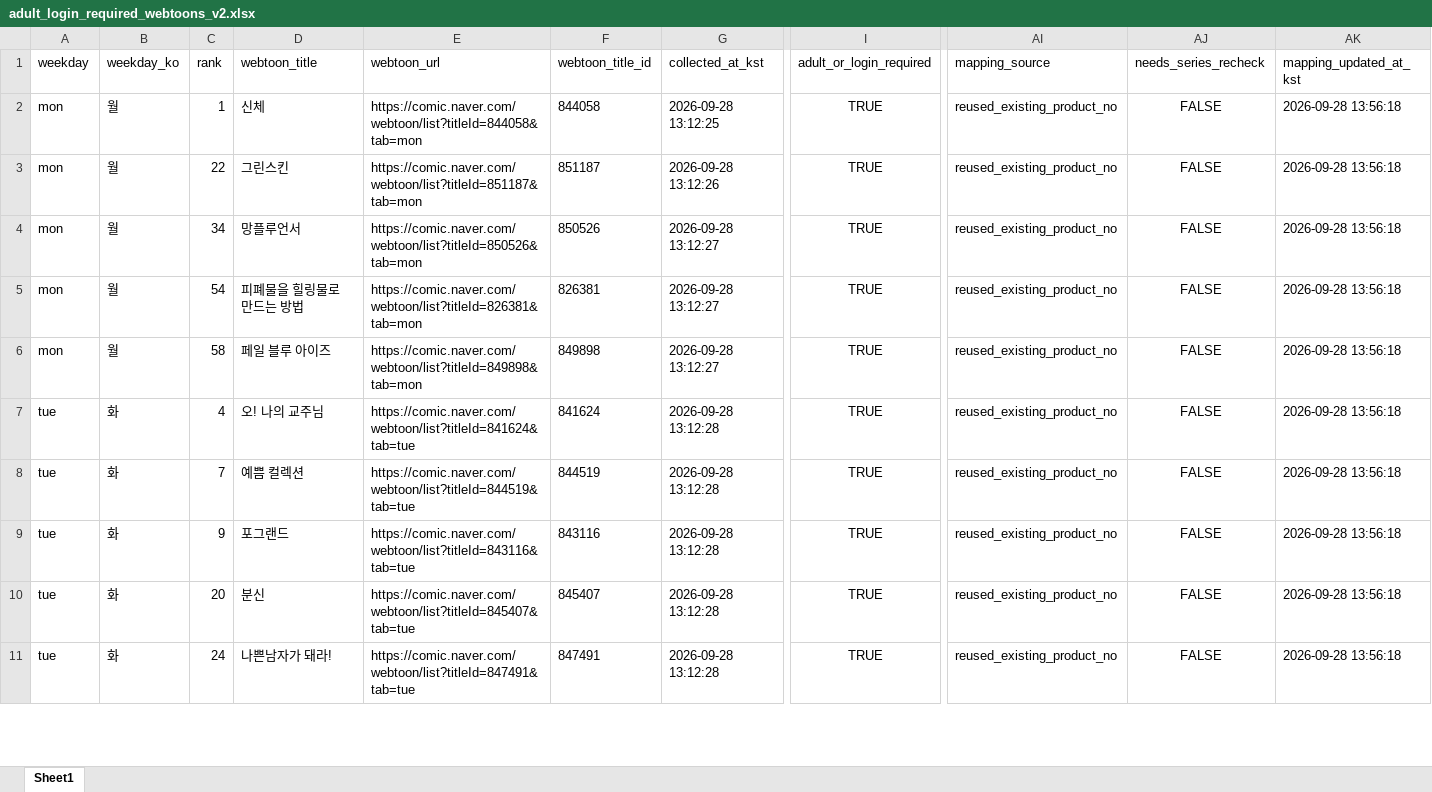
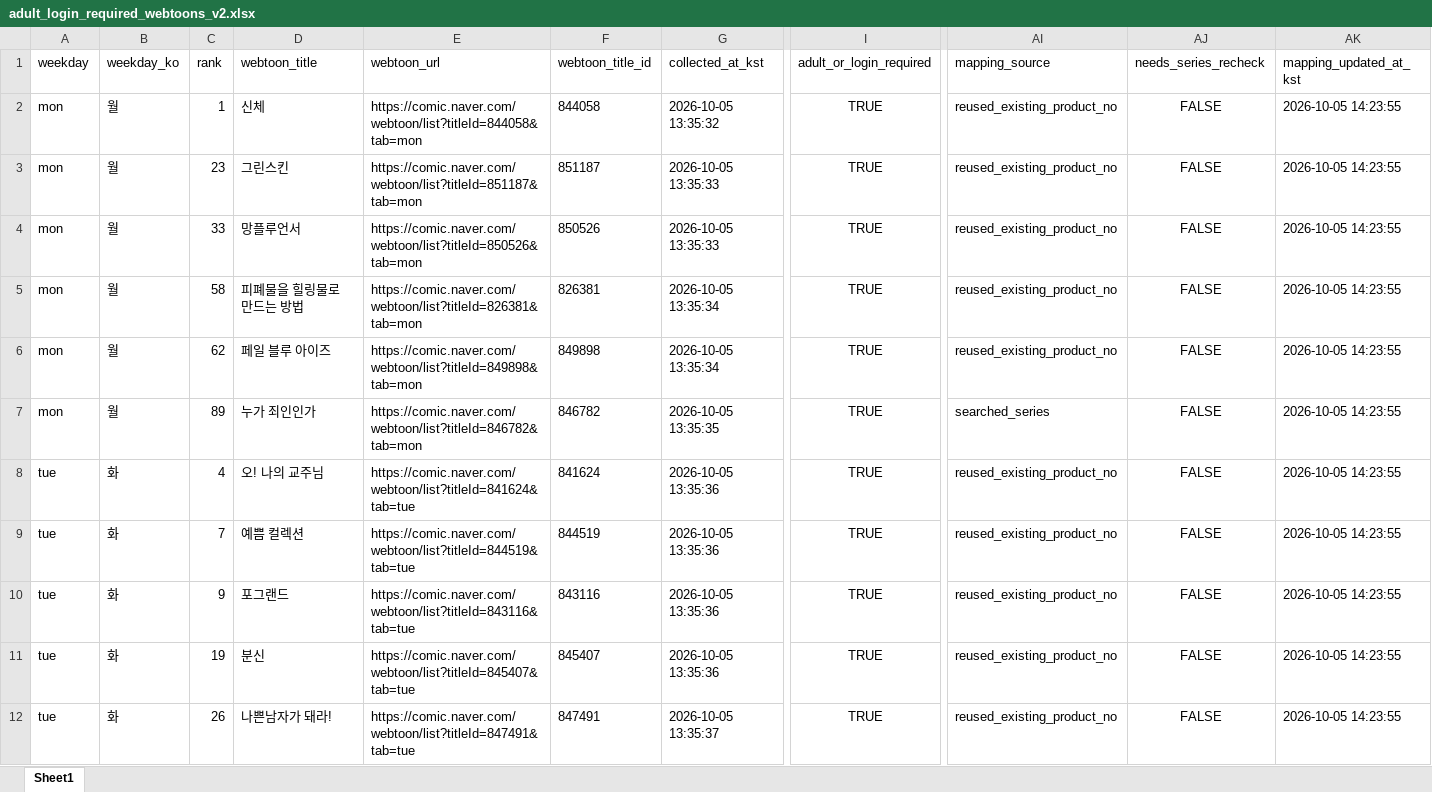
Before and after one commit to johnlee211/web_dash1, an Excel workbook: data/adult_login_required_webtoons_v2.xlsx, sheet Sheet1, drawn as a sheet; only a part is shown, gaps mark what is left out; values as stored, in another font and other column widths than the file's, no borders; addresses are those after the commit; rows hold the shown columns only; the diff covers the shown part only; the diff names each change by its address in the sheet, - before the commit and + after, or states it on an @@ line.

```diff
--- a/data/adult_login_required_webtoons_v2.xlsx (sheet Sheet1)
+++ b/data/adult_login_required_webtoons_v2.xlsx (sheet Sheet1)
-G2 (collected_at_kst): 2026-09-28 13:12:25
+G2 (collected_at_kst): 2026-10-05 13:35:32
-AK2:AK6 (mapping_updated_at_kst): 2026-09-28 13:56:18
+AK2:AK6 (mapping_updated_at_kst): 2026-10-05 14:23:55
-C3 (rank): 22
+C3 (rank): 23
-G3 (collected_at_kst): 2026-09-28 13:12:26
+G3 (collected_at_kst): 2026-10-05 13:35:33
-C4 (rank): 34
+C4 (rank): 33
-G4 (collected_at_kst): 2026-09-28 13:12:27
+G4 (collected_at_kst): 2026-10-05 13:35:33
-C5 (rank): 54
+C5 (rank): 58
-G5:G6 (collected_at_kst): 2026-09-28 13:12:27
+G5:G6 (collected_at_kst): 2026-10-05 13:35:34
-C6 (rank): 58
+C6 (rank): 62
+row 7: mon | 월 | 89 | 누가 죄인인가 | https://comic.naver.com/webtoon/list?titleId=846782&tab=mon | 846782 | 2026-10-05 13:35:35 | TRUE | searched_series | FALSE | 2026-10-05 14:23:55
-G8:G11 (collected_at_kst): 2026-09-28 13:12:28
+G8:G11 (collected_at_kst): 2026-10-05 13:35:36
-AK8:AK12 (mapping_updated_at_kst): 2026-09-28 13:56:18
+AK8:AK12 (mapping_updated_at_kst): 2026-10-05 14:23:55
-C11 (rank): 20
+C11 (rank): 19
-C12 (rank): 24
+C12 (rank): 26
-G12 (collected_at_kst): 2026-09-28 13:12:28
+G12 (collected_at_kst): 2026-10-05 13:35:37
```
Also changed, not shown: 3 added rows, 1 removed row and 146 edited cells elsewhere in this sheet, data/naver_webtoon_series_mapping_duplicate_rows.xlsx, data/naver_webtoon_series_productNo_mapping_v2_title_cleaned.xlsx, 9 other files.
